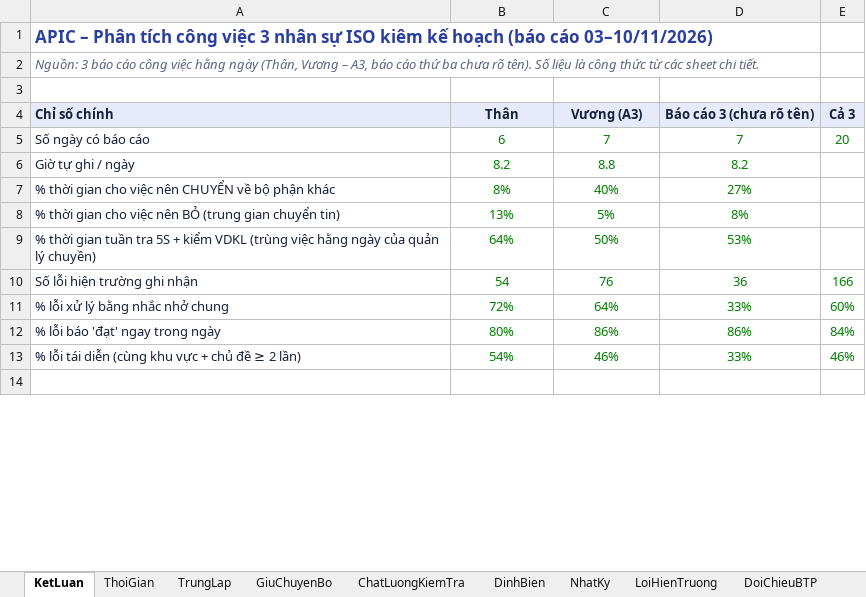
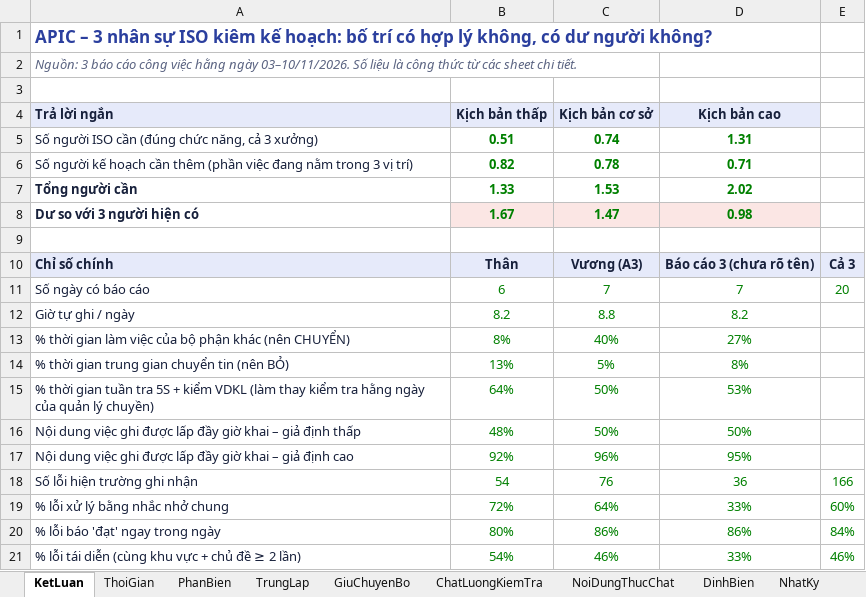
Before and after one commit to danieltran1011-sudo/PM-Production-Management, an Excel workbook: docs/iso-ke-hoach/Phan-tich-cong-viec-ISO.xlsx, sheet KetLuan, drawn as a sheet; only a part is shown; the shorter side is filled out with more unchanged rows; values as stored, in another font and other column widths than the file's, no borders; addresses are those after the commit; the diff covers the shown part only; the diff names each change by its address in the sheet, - before the commit and + after, or states it on an @@ line.

```diff
--- a/docs/iso-ke-hoach/Phan-tich-cong-viec-ISO.xlsx (sheet KetLuan)
+++ b/docs/iso-ke-hoach/Phan-tich-cong-viec-ISO.xlsx (sheet KetLuan)
+sheet tab: PhanBien
+sheet tab: NoiDungThucChat
-A1: APIC – Phân tích công việc 3 nhân sự ISO kiêm kế hoạch (báo cáo 03–10/11/2026)
+A1: APIC – 3 nhân sự ISO kiêm kế hoạch: bố trí có hợp lý không, có dư người không?
-A2: …hằng ngày (Thân, Vương – A3, báo cáo thứ ba chưa rõ tên). Số liệu…
+A2: …hằng ngày 03–10/11/2026. Số liệu…
+row 3: (empty)
+row 4: Trả lời ngắn | Kịch bản thấp | Kịch bản cơ sở | Kịch bản cao
+row 5: Số người ISO cần (đúng chức năng, cả 3 xưởng) | 0.51 | 0.74 | 1.31
+row 6: Số người kế hoạch cần thêm (phần việc đang nằm trong 3 vị trí) | 0.82 | 0.78 | 0.71
+row 7: Tổng người cần | 1.33 | 1.53 | 2.02
+row 8: Dư so với 3 người hiện có | 1.67 | 1.47 | 0.98
-A13: …thời gian cho việc nên CHUYỂN về bộ phận khác
+A13: …thời gian làm việc của bộ phận khác (nên CHUYỂN)
-A14: …thời gian cho việc nên BỎ (trung gian chuyển tin)
+A14: …thời gian trung gian chuyển tin (nên BỎ)
-A15: …kiểm VDKL (trùng việc hằng ngày…
+A15: …kiểm VDKL (làm thay kiểm tra hằng ngày…
+row 16: Nội dung việc ghi được lấp đầy giờ khai – giả định thấp | 48% | 50% | 50%
+row 17: Nội dung việc ghi được lấp đầy giờ khai – giả định cao | 92% | 96% | 95%
```
Also changed, not shown: 1 added row, 4 removed rows and 7 edited cells elsewhere in this sheet, sheet DinhBien, sheet TrungLap, sheet GiuChuyenBo, sheet ThoiGian, 4 other files.
